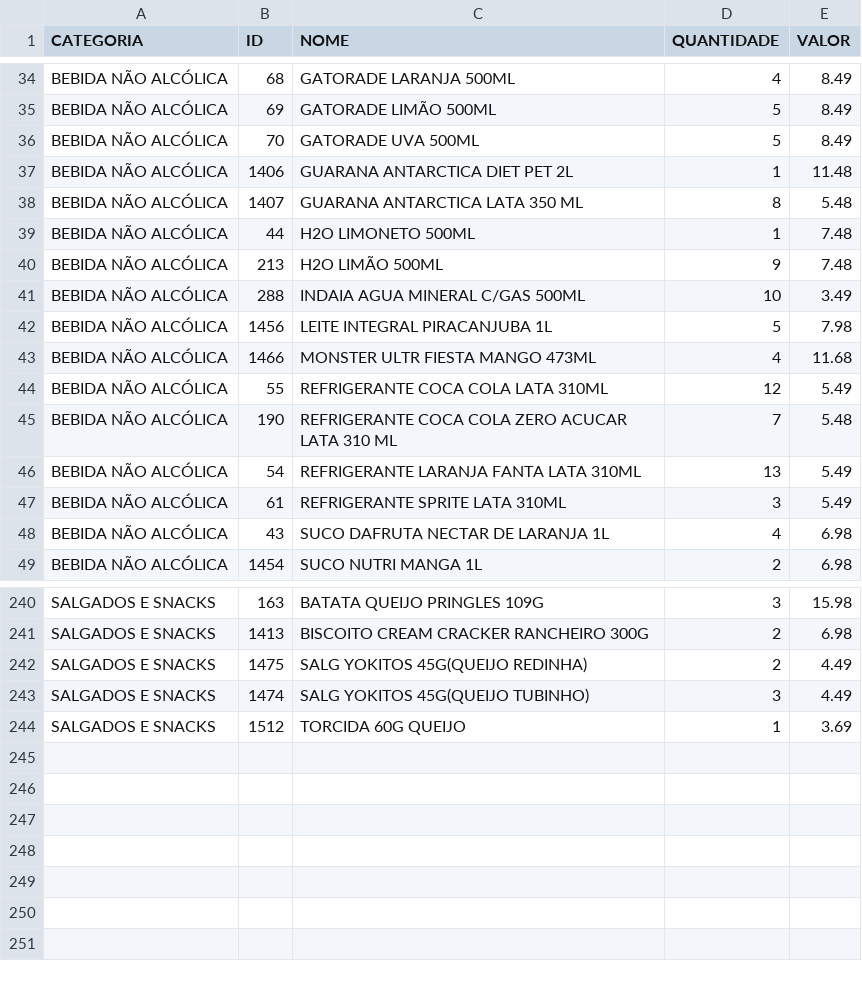
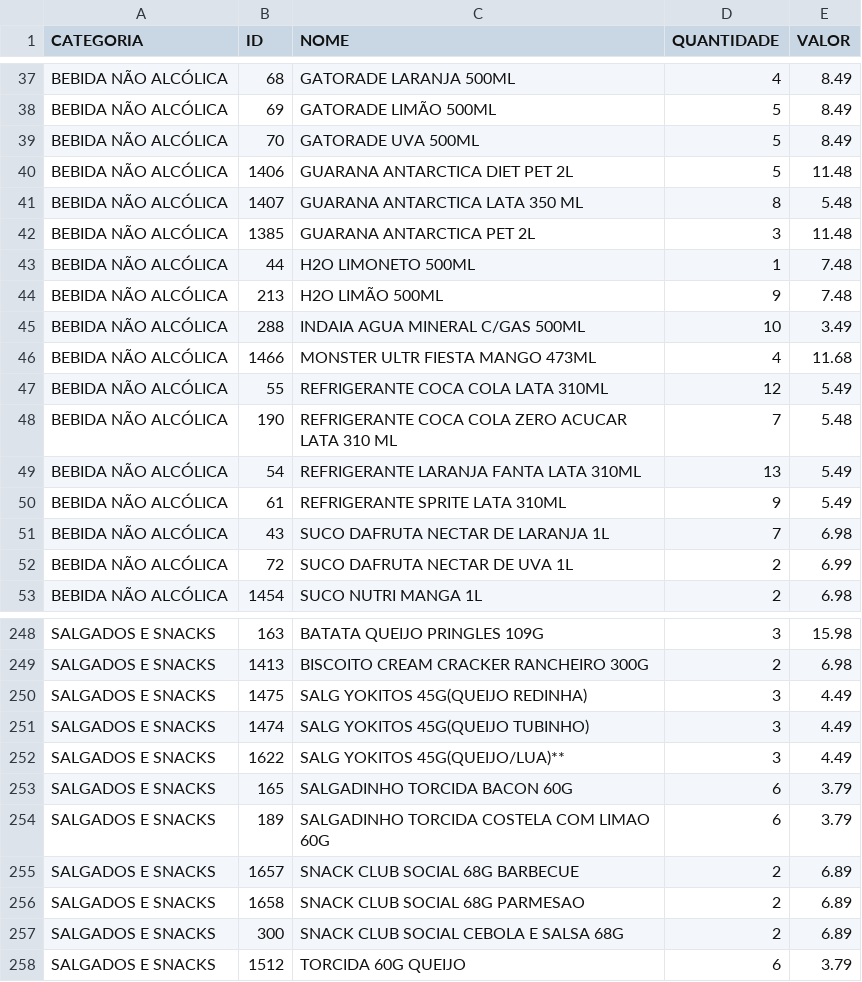
Before and after one commit to HugoSMonteiro/PesquisaMercado, a CSV file: catalogo_por_categoria.csv, drawn as a sheet; only a part is shown, gaps mark what is left out; the diff covers the shown part only.

```diff
--- a/catalogo_por_categoria.csv
+++ b/catalogo_por_categoria.csv
@@ -36,4 +39,5 @@ BEBIDA NÃO ALCÓLICA;69;GATORADE LIMÃO 500ML;5;8.49
 BEBIDA NÃO ALCÓLICA;70;GATORADE UVA 500ML;5;8.49
-BEBIDA NÃO ALCÓLICA;1406;GUARANA ANTARCTICA DIET PET 2L;1;11.48
+BEBIDA NÃO ALCÓLICA;1406;GUARANA ANTARCTICA DIET PET 2L;5;11.48
 BEBIDA NÃO ALCÓLICA;1407;GUARANA ANTARCTICA LATA 350 ML;8;5.48
+BEBIDA NÃO ALCÓLICA;1385;GUARANA ANTARCTICA PET 2L;3;11.48
 BEBIDA NÃO ALCÓLICA;44;H2O LIMONETO 500ML;1;7.48
@@ -41,3 +45,2 @@ BEBIDA NÃO ALCÓLICA;213;H2O LIMÃO 500ML;9;7.48
 BEBIDA NÃO ALCÓLICA;288;INDAIA AGUA MINERAL C/GAS  500ML;10;3.49
-BEBIDA NÃO ALCÓLICA;1456;LEITE INTEGRAL PIRACANJUBA 1L;5;7.98
 BEBIDA NÃO ALCÓLICA;1466;MONSTER ULTR FIESTA MANGO 473ML;4;11.68
@@ -46,4 +49,5 @@ BEBIDA NÃO ALCÓLICA;190;REFRIGERANTE COCA COLA ZERO ACUCAR LATA 310 ML;7;5.48
 BEBIDA NÃO ALCÓLICA;54;REFRIGERANTE LARANJA FANTA LATA 310ML;13;5.49
-BEBIDA NÃO ALCÓLICA;61;REFRIGERANTE SPRITE LATA 310ML;3;5.49
-BEBIDA NÃO ALCÓLICA;43;SUCO DAFRUTA NECTAR DE LARANJA 1L;4;6.98
+BEBIDA NÃO ALCÓLICA;61;REFRIGERANTE SPRITE LATA 310ML;9;5.49
+BEBIDA NÃO ALCÓLICA;43;SUCO DAFRUTA NECTAR DE LARANJA 1L;7;6.98
+BEBIDA NÃO ALCÓLICA;72;SUCO DAFRUTA NECTAR DE UVA 1L;2;6.99
 BEBIDA NÃO ALCÓLICA;1454;SUCO NUTRI MANGA 1L;2;6.98
@@ -241,4 +249,10 @@ SALGADOS E SNACKS;163;BATATA QUEIJO PRINGLES 109G;3;15.98
 SALGADOS E SNACKS;1413;BISCOITO CREAM CRACKER RANCHEIRO 300G;2;6.98
-SALGADOS E SNACKS;1475;SALG YOKITOS 45G(QUEIJO REDINHA);2;4.49
+SALGADOS E SNACKS;1475;SALG YOKITOS 45G(QUEIJO REDINHA);3;4.49
 SALGADOS E SNACKS;1474;SALG YOKITOS 45G(QUEIJO TUBINHO);3;4.49
-SALGADOS E SNACKS;1512;TORCIDA 60G QUEIJO;1;3.69
+SALGADOS E SNACKS;1622;SALG YOKITOS 45G(QUEIJO/LUA)**;3;4.49
+SALGADOS E SNACKS;165;SALGADINHO TORCIDA BACON 60G;6;3.79
+SALGADOS E SNACKS;189;SALGADINHO TORCIDA COSTELA COM LIMAO 60G;6;3.79
+SALGADOS E SNACKS;1657;SNACK CLUB SOCIAL 68G BARBECUE;2;6.89
+SALGADOS E SNACKS;1658;SNACK CLUB SOCIAL 68G PARMESAO;2;6.89
+SALGADOS E SNACKS;300;SNACK CLUB SOCIAL CEBOLA E SALSA 68G;2;6.89
+SALGADOS E SNACKS;1512;TORCIDA 60G QUEIJO;6;3.79
```
Also changed, not shown: 9 added rows, 2 removed rows and 18 edited cells elsewhere in this file, catalogo_geral.csv, vendas_acumuladas.csv, 2 other files.
